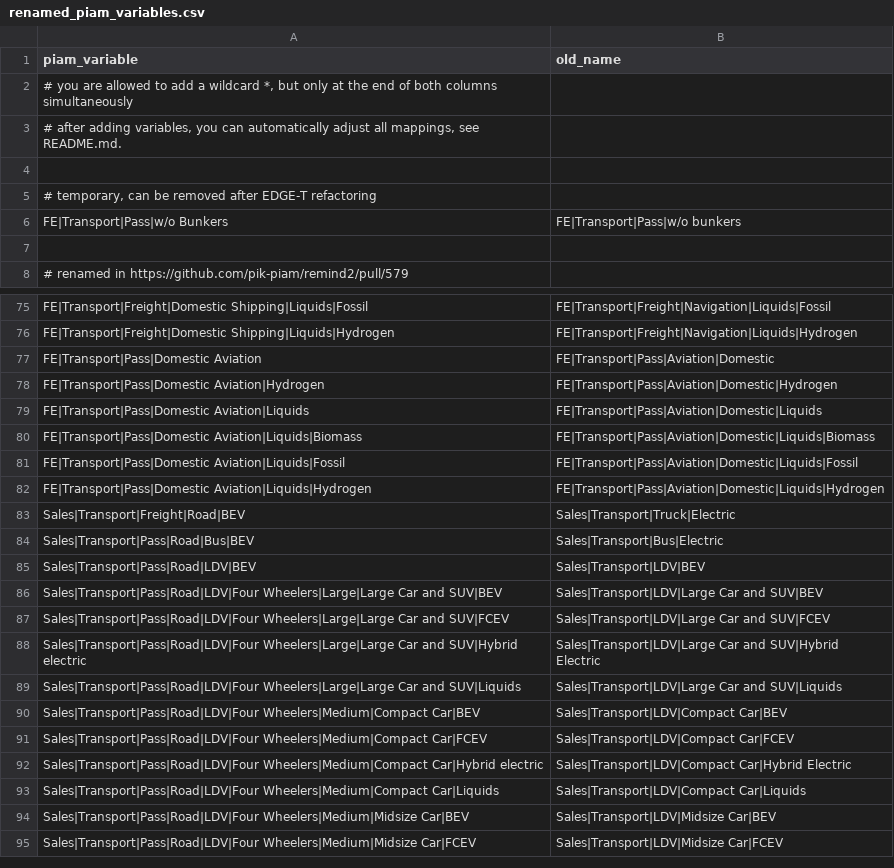
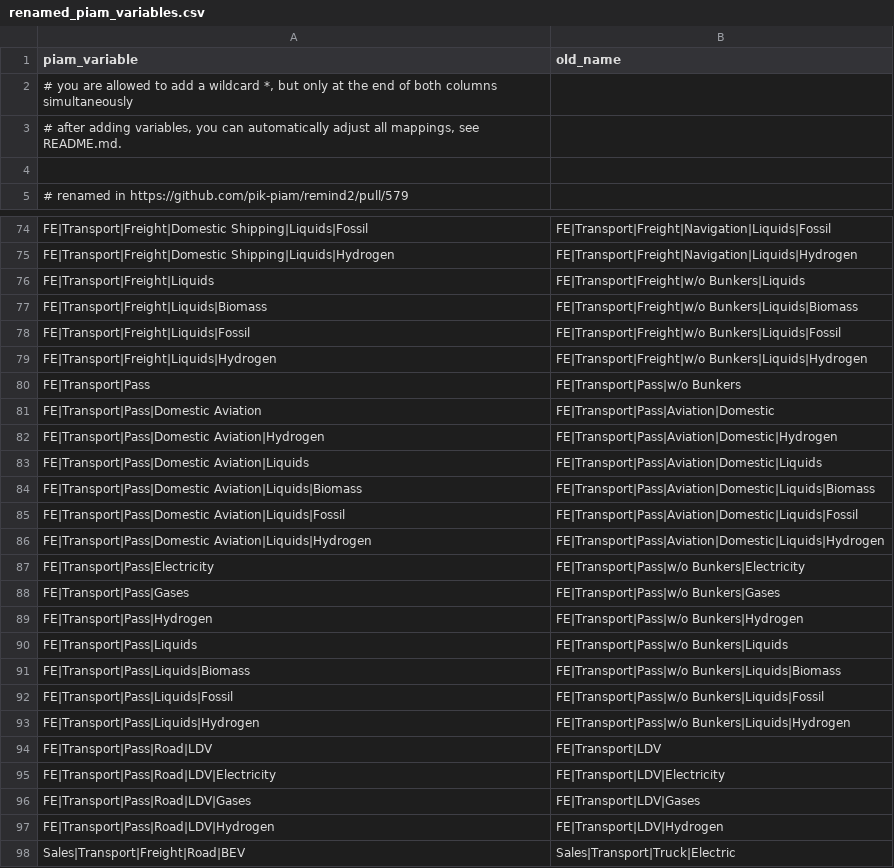
Before and after one commit to tonnrueter/piamInterfaces, a CSV file: inst/renamed_piam_variables.csv, drawn as a sheet; only a part is shown, gaps mark what is left out; the shorter side is filled out with more unchanged rows; removed rows and columns are numbered as before the commit, all else as after; the diff covers the shown part only; the diff names each change by its address in the sheet, - before the commit and + after, or states it on an @@ line.

Commit message:
fix remaining transport issues

```diff
--- a/inst/renamed_piam_variables.csv
+++ b/inst/renamed_piam_variables.csv
-row 5: # temporary, can be removed after EDGE-T refactoring
-row 6: FE|Transport|Pass|w/o Bunkers | FE|Transport|Pass|w/o bunkers
-row 7: (empty)
+row 76: FE|Transport|Freight|Liquids | FE|Transport|Freight|w/o Bunkers|Liquids
+row 77: FE|Transport|Freight|Liquids|Biomass | FE|Transport|Freight|w/o Bunkers|Liquids|Biomass
+row 78: FE|Transport|Freight|Liquids|Fossil | FE|Transport|Freight|w/o Bunkers|Liquids|Fossil
+row 79: FE|Transport|Freight|Liquids|Hydrogen | FE|Transport|Freight|w/o Bunkers|Liquids|Hydrogen
+row 80: FE|Transport|Pass | FE|Transport|Pass|w/o Bunkers
+row 87: FE|Transport|Pass|Electricity | FE|Transport|Pass|w/o Bunkers|Electricity
+row 88: FE|Transport|Pass|Gases | FE|Transport|Pass|w/o Bunkers|Gases
+row 89: FE|Transport|Pass|Hydrogen | FE|Transport|Pass|w/o Bunkers|Hydrogen
+row 90: FE|Transport|Pass|Liquids | FE|Transport|Pass|w/o Bunkers|Liquids
+row 91: FE|Transport|Pass|Liquids|Biomass | FE|Transport|Pass|w/o Bunkers|Liquids|Biomass
+row 92: FE|Transport|Pass|Liquids|Fossil | FE|Transport|Pass|w/o Bunkers|Liquids|Fossil
+row 93: FE|Transport|Pass|Liquids|Hydrogen | FE|Transport|Pass|w/o Bunkers|Liquids|Hydrogen
+row 94: FE|Transport|Pass|Road|LDV | FE|Transport|LDV
+row 95: FE|Transport|Pass|Road|LDV|Electricity | FE|Transport|LDV|Electricity
+row 96: FE|Transport|Pass|Road|LDV|Gases | FE|Transport|LDV|Gases
+row 97: FE|Transport|Pass|Road|LDV|Hydrogen | FE|Transport|LDV|Hydrogen
```
Also changed, not shown: 2 added rows elsewhere in this file, inst/mappings/mapping_ECEMF.csv, inst/mappings/mapping_ELEVATE.csv, 1 other file.
